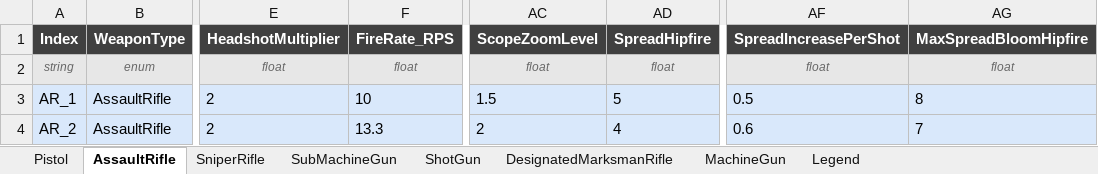
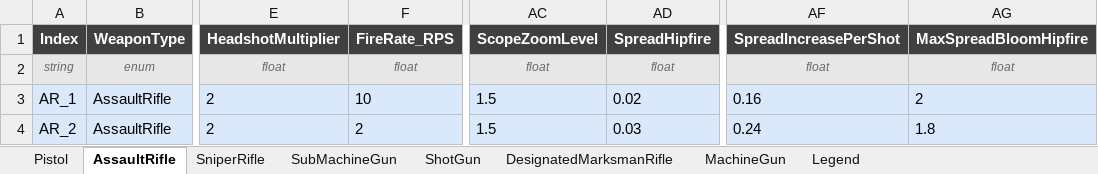
Before and after one commit to DevKddr/ProjectRWW, an Excel workbook: Content/Data/weapons/WeaponData.xlsx, sheet AssaultRifle, drawn as a sheet; only a part is shown, gaps mark what is left out; values as stored, in another font and other column widths than the file's, no borders; charts and pictures not drawn; the diff names each change by its address in the sheet, - before the commit and + after, or states it on an @@ line.

```diff
--- a/Content/Data/weapons/WeaponData.xlsx (sheet AssaultRifle)
+++ b/Content/Data/weapons/WeaponData.xlsx (sheet AssaultRifle)
-AD3 (SpreadHipfire): 5
+AD3 (SpreadHipfire): 0.02
-AF3 (SpreadIncreasePerShot): 0.5
+AF3 (SpreadIncreasePerShot): 0.16
-AG3 (MaxSpreadBloomHipfire): 8
+AG3 (MaxSpreadBloomHipfire): 2
-F4 (FireRate_RPS): 13.3
+F4 (FireRate_RPS): 2
-AC4 (ScopeZoomLevel): 2
+AC4 (ScopeZoomLevel): 1.5
-AD4 (SpreadHipfire): 4
+AD4 (SpreadHipfire): 0.03
-AF4 (SpreadIncreasePerShot): 0.6
+AF4 (SpreadIncreasePerShot): 0.24
-AG4 (MaxSpreadBloomHipfire): 7
+AG4 (MaxSpreadBloomHipfire): 1.8
```
Also changed, not shown: sheet SubMachineGun, sheet Pistol, sheet MachineGun, sheet DesignatedMarksmanRifle, sheet SniperRifle, 2 other files.
